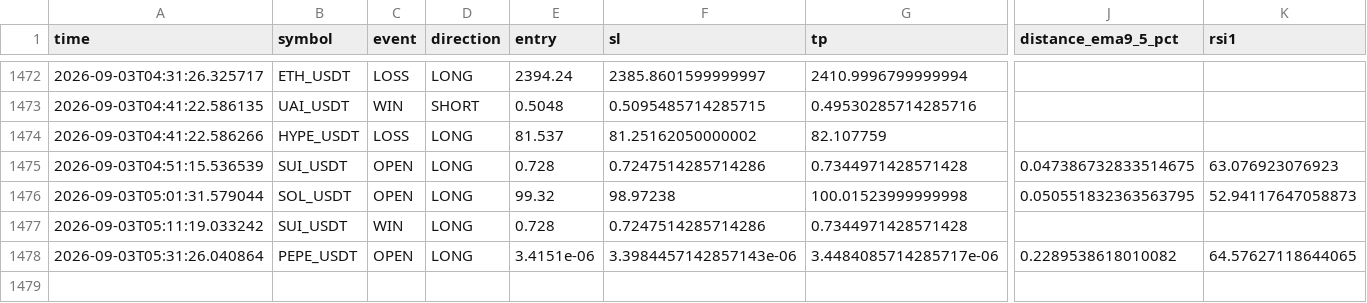
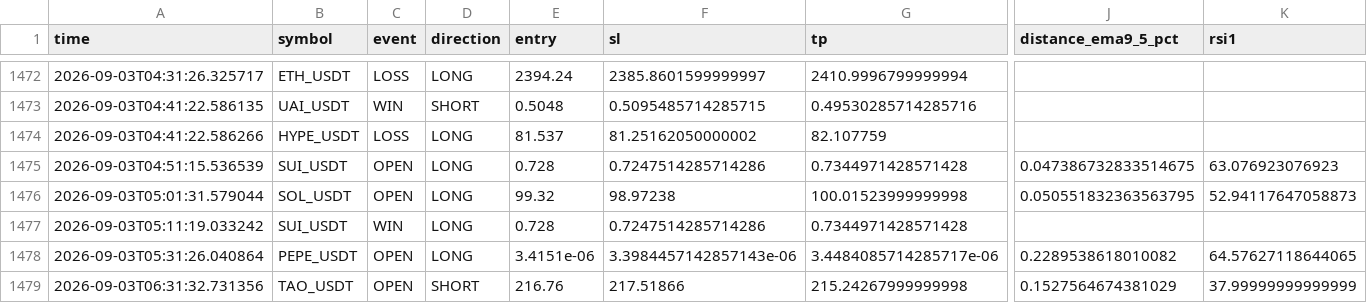
Before and after one commit to Sho-Sho122/mexc-monitor, a CSV file: strategy_pullback.csv, drawn as a sheet; only a part is shown, gaps mark what is left out; rows hold the shown columns only; the diff names each change by its address in the sheet, - before the commit and + after, or states it on an @@ line.

```diff
--- a/strategy_pullback.csv
+++ b/strategy_pullback.csv
+row 1479: 2026-09-03T06:31:32.731356 | TAO_USDT | OPEN | SHORT | 216.76 | 217.51866 | 215.24267999999998 | 0.1527564674381029 | 37.99999999999999
```
Also changed, not shown: 8 other files.
